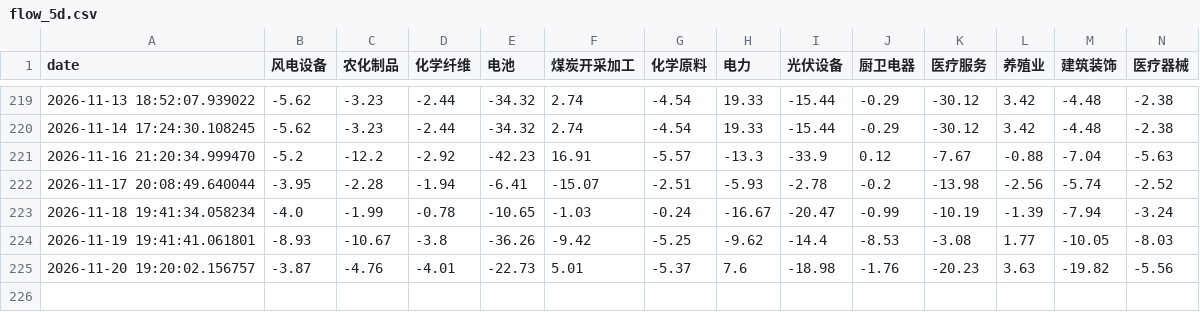
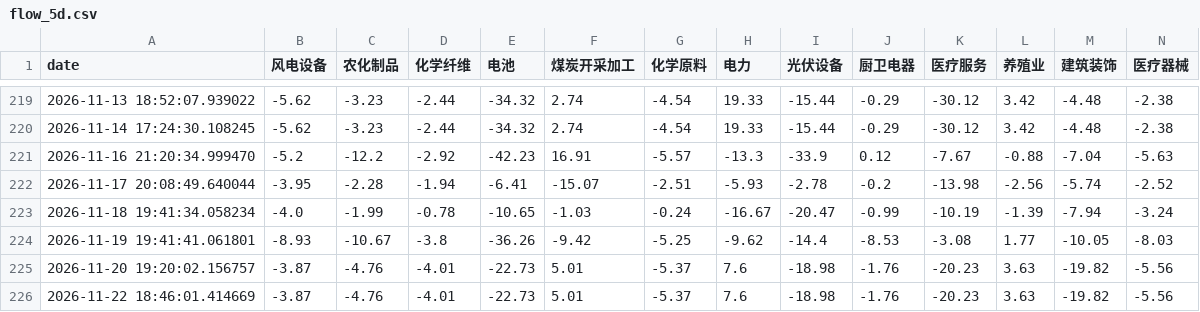
Before and after one commit to loulouD88/trader_test, a CSV file: fund_flow_data/flow_5d.csv, drawn as a sheet; only a part is shown, gaps mark what is left out; rows hold the shown columns only; the diff names each change by its address in the sheet, - before the commit and + after, or states it on an @@ line.

```diff
--- a/fund_flow_data/flow_5d.csv
+++ b/fund_flow_data/flow_5d.csv
+row 226: 2026-11-22 18:46:01.414669 | -3.87 | -4.76 | -4.01 | -22.73 | 5.01 | -5.37 | 7.6 | -18.98 | -1.76 | -20.23 | 3.63 | -19.82 | -5.56
```
Also changed, not shown: data/margin_data.csv, data/margin_sz_raw.csv, 4 other files.
